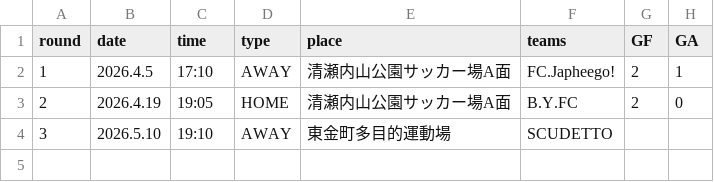
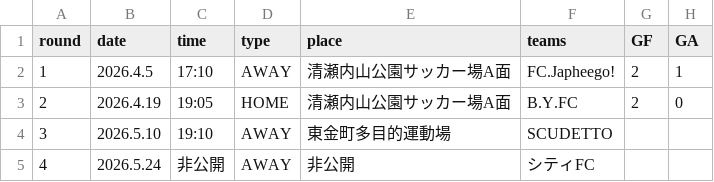
Before and after one commit to Chieko-Kuwahara/tuplus, a CSV file: matches_2026.csv, drawn as a sheet; the diff names each change by its address in the sheet, - before the commit and + after, or states it on an @@ line.

Commit message:
Update matches_2026.csv

```diff
--- a/matches_2026.csv
+++ b/matches_2026.csv
+row 5: 4 | 2026.5.24 | 非公開 | AWAY | 非公開 | シティFC
```
